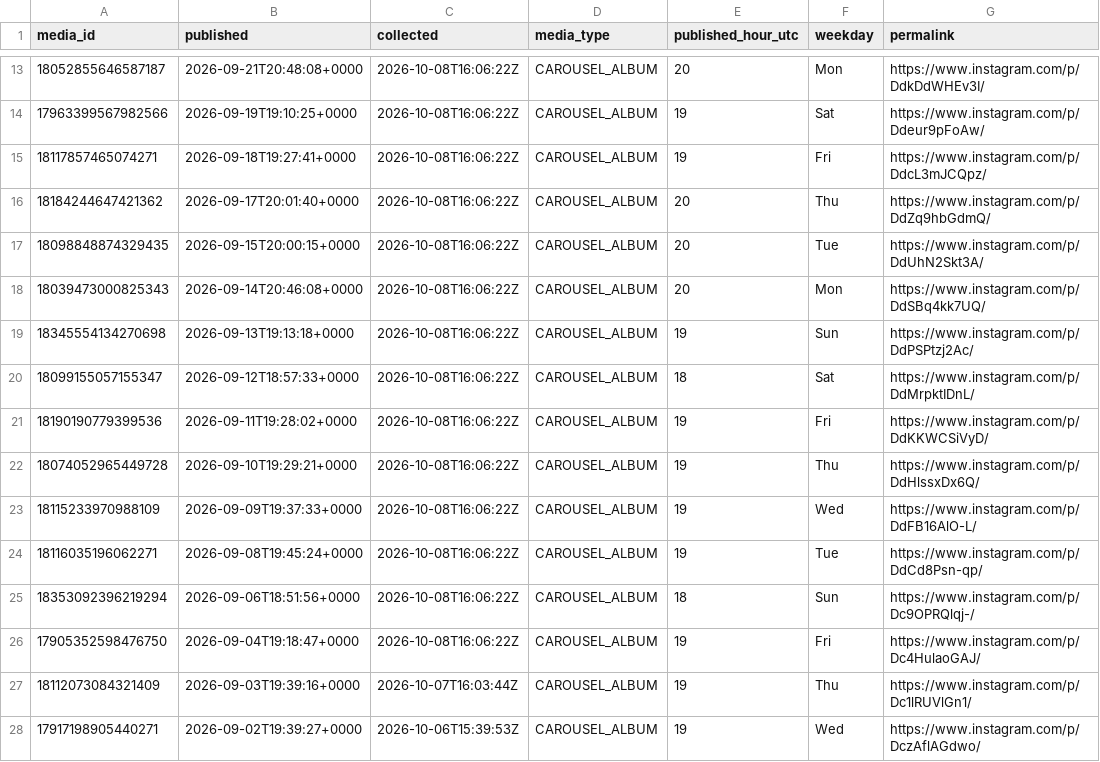
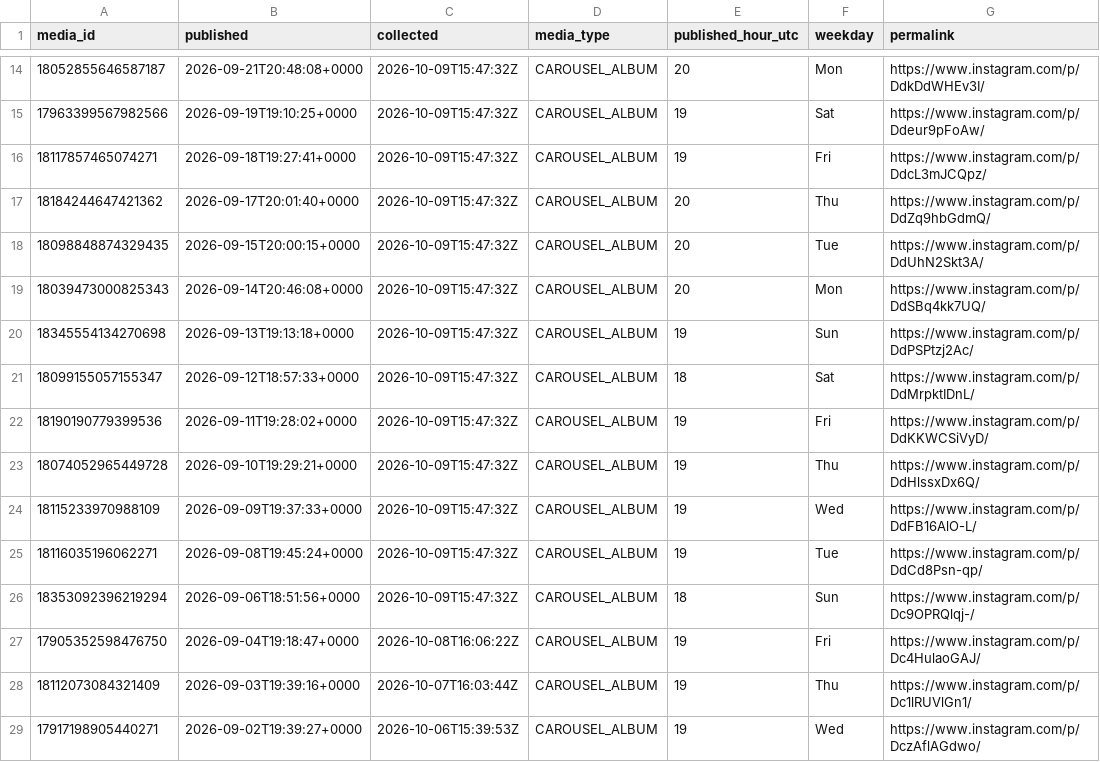
Before and after one commit to lhotea/TriAgent, a CSV file: insights.csv, drawn as a sheet; only a part is shown, gaps mark what is left out; addresses are those after the commit; the diff covers the shown part only; the diff names each change by its address in the sheet, - before the commit and + after, or states it on an @@ line.

```diff
--- a/insights.csv
+++ b/insights.csv
-C14:C26 (collected): 2026-10-08T16:06:22Z
+C14:C26 (collected): 2026-10-09T15:47:32Z
```
Also changed, not shown: 1 added row and 18 edited cells elsewhere in this file.
